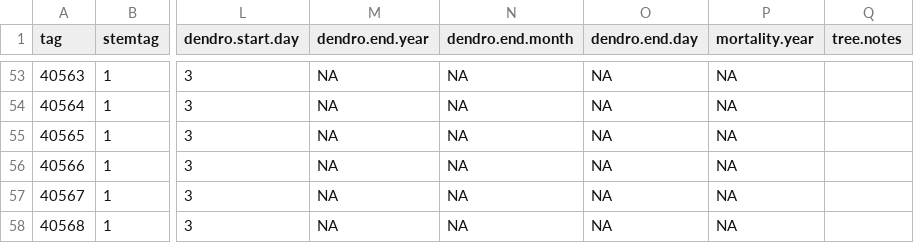
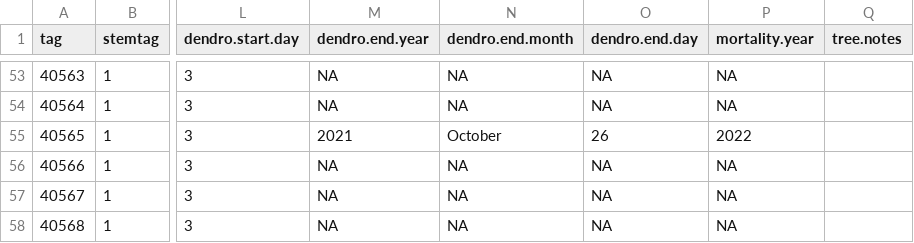
Before and after one commit to SCBI-ForestGEO/Dendrobands, a CSV file: data/dendro_trees.csv, drawn as a sheet; only a part is shown, gaps mark what is left out; the diff names each change by its address in the sheet, - before the commit and + after, or states it on an @@ line.

```diff
--- a/data/dendro_trees.csv
+++ b/data/dendro_trees.csv
-M55 (dendro.end.year): NA
+M55 (dendro.end.year): 2021
-N55 (dendro.end.month): NA
+N55 (dendro.end.month): October
-O55 (dendro.end.day): NA
+O55 (dendro.end.day): 26
-P55 (mortality.year): NA
+P55 (mortality.year): 2022
```
Also changed, not shown: data/dendroID.csv, data/scbi.dendroAll_2022.csv, 1 other file.
